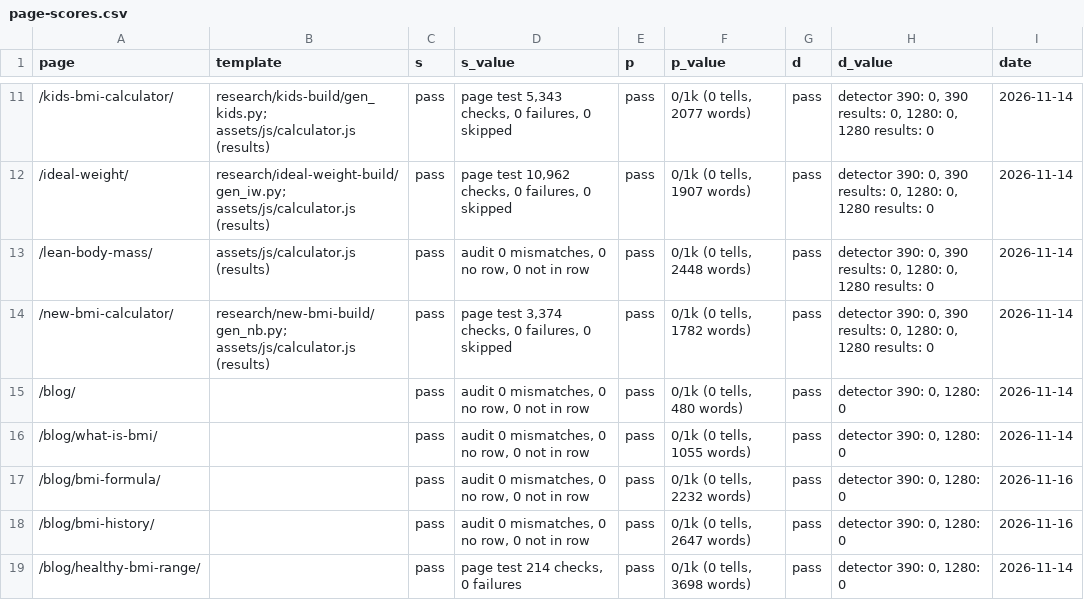
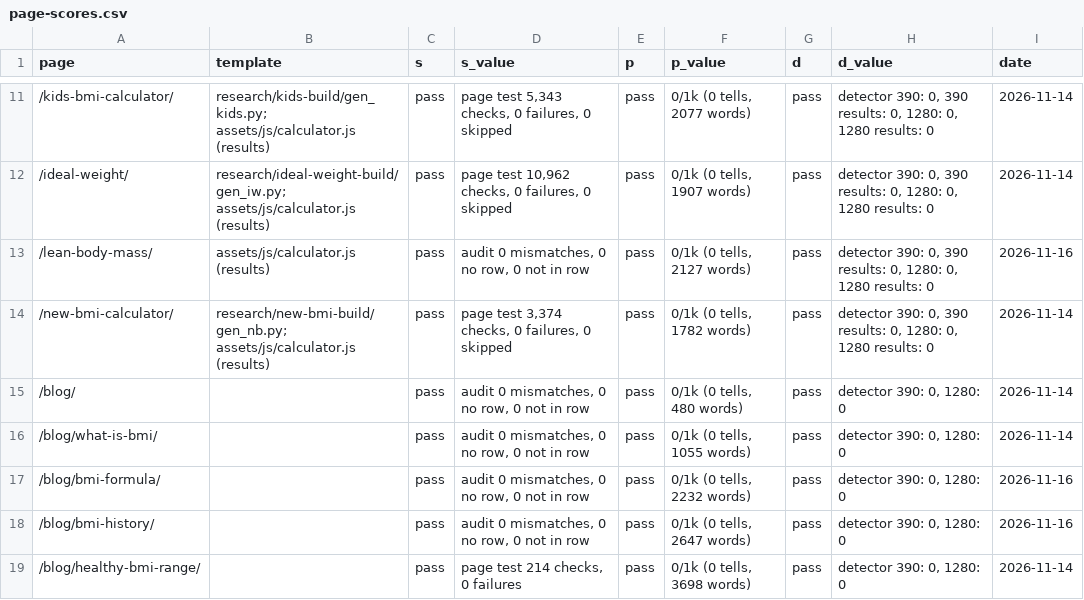
Before and after one commit to Mapstor/calculatemybmi, a CSV file: research/page-scores.csv, drawn as a sheet; only a part is shown, gaps mark what is left out.

```diff
--- a/research/page-scores.csv
+++ b/research/page-scores.csv
@@ -12,3 +12,3 @@ page,template,s,s_value,p,p_value,d,d_value,date
 /ideal-weight/,research/ideal-weight-build/gen_iw.py; assets/js/calculator.js (results),pass,"page test 10,962 checks, 0 failures, 0 skipped",pass,"0/1k (0 tells, 1907 words)",pass,"detector 390: 0, 390 results: 0, 1280: 0, 1280 results: 0",2026-11-14
-/lean-body-mass/,assets/js/calculator.js (results),pass,"audit 0 mismatches, 0 no row, 0 not in row",pass,"0/1k (0 tells, 2448 words)",pass,"detector 390: 0, 390 results: 0, 1280: 0, 1280 results: 0",2026-11-14
+/lean-body-mass/,assets/js/calculator.js (results),pass,"audit 0 mismatches, 0 no row, 0 not in row",pass,"0/1k (0 tells, 2127 words)",pass,"detector 390: 0, 390 results: 0, 1280: 0, 1280 results: 0",2026-11-16
 /new-bmi-calculator/,research/new-bmi-build/gen_nb.py; assets/js/calculator.js (results),pass,"page test 3,374 checks, 0 failures, 0 skipped",pass,"0/1k (0 tells, 1782 words)",pass,"detector 390: 0, 390 results: 0, 1280: 0, 1280 results: 0",2026-11-14
```
Also changed, not shown: research/data-sources.csv, research/page-map.csv, 10 other files.
